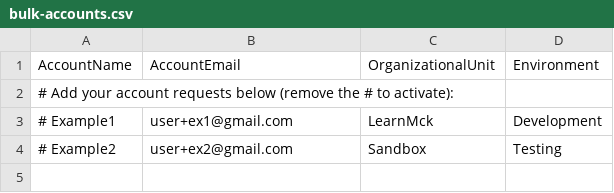
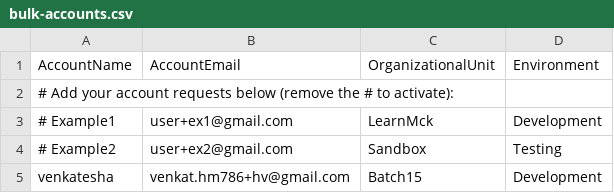
Before and after one commit to mohanDevOps-arch/learn-terraform-aft-account-request, a CSV file: bulk-accounts.csv, drawn as a sheet.

Commit message:
Add new account request for Venkatesha

```diff
--- a/bulk-accounts.csv
+++ b/bulk-accounts.csv
@@ -4 +4,2 @@ AccountName,AccountEmail,OrganizationalUnit,Environment
 # Example2,user+ex2@gmail.com,Sandbox,Testing
+venkatesha,venkat.hm786+hv@gmail.com,Batch15,Development
```
